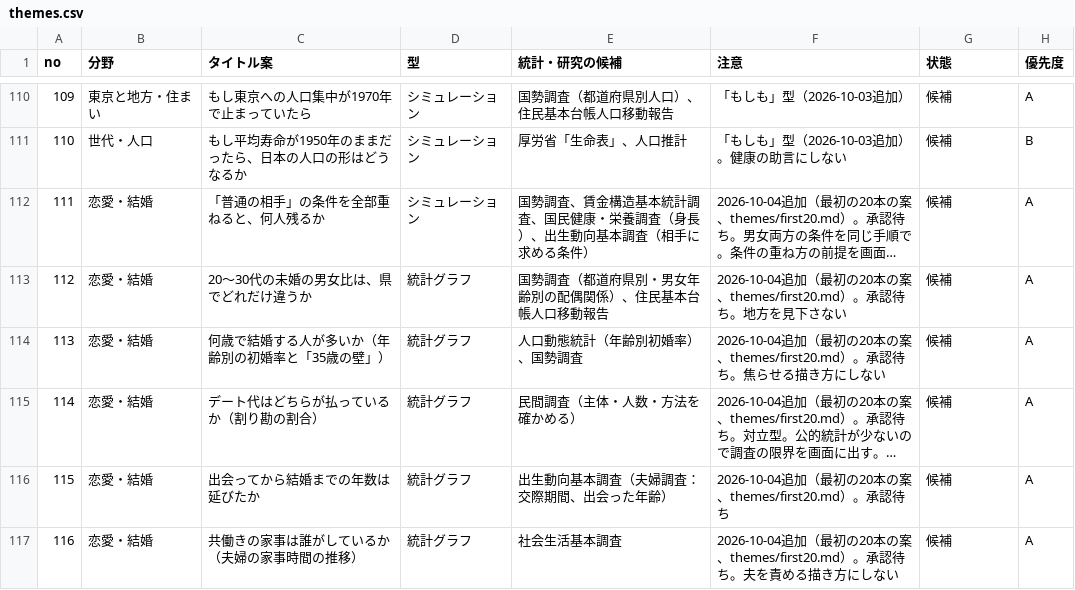
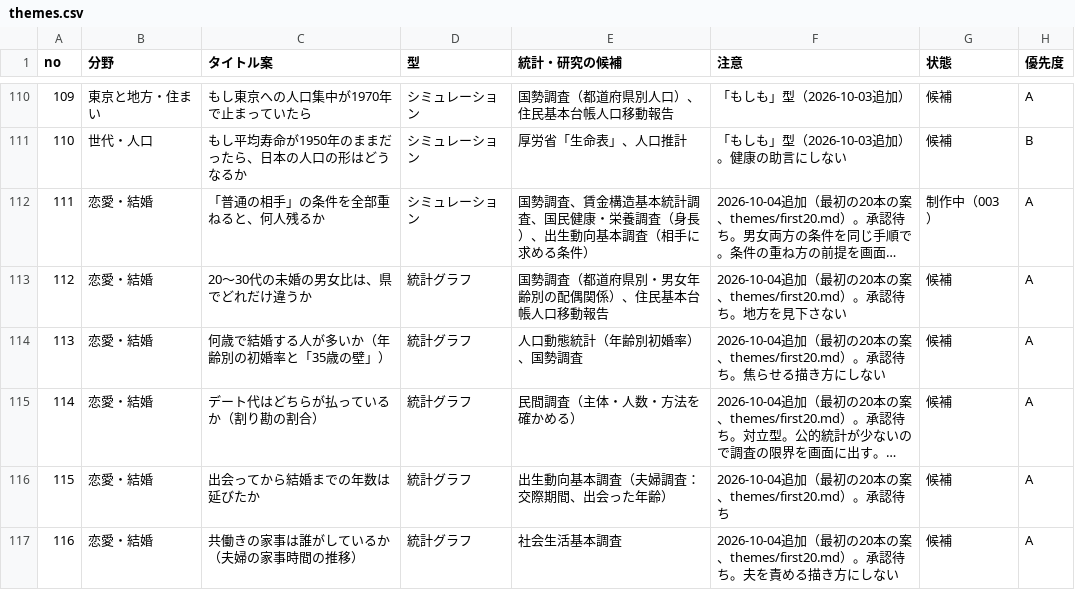
Before and after one commit to kotakurick/youtube, a CSV file: themes/themes.csv, drawn as a sheet; only a part is shown, gaps mark what is left out; long unchanged cells end in …; the diff names each change by its address in the sheet, - before the commit and + after, or states it on an @@ line.

```diff
--- a/themes/themes.csv
+++ b/themes/themes.csv
-G112 (状態): 候補
+G112 (状態): 制作中（003）
```
Also changed, not shown: 13 other files.
